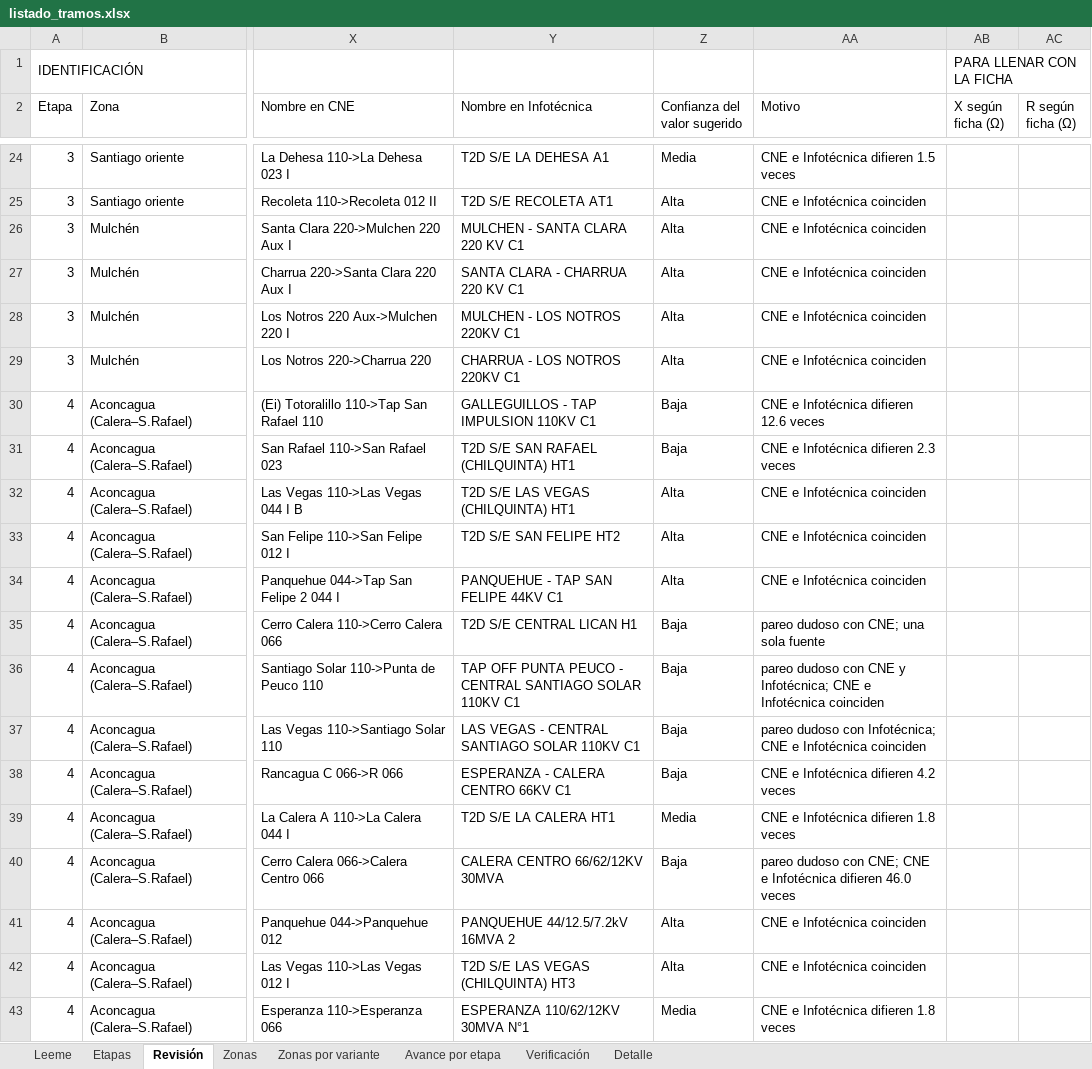
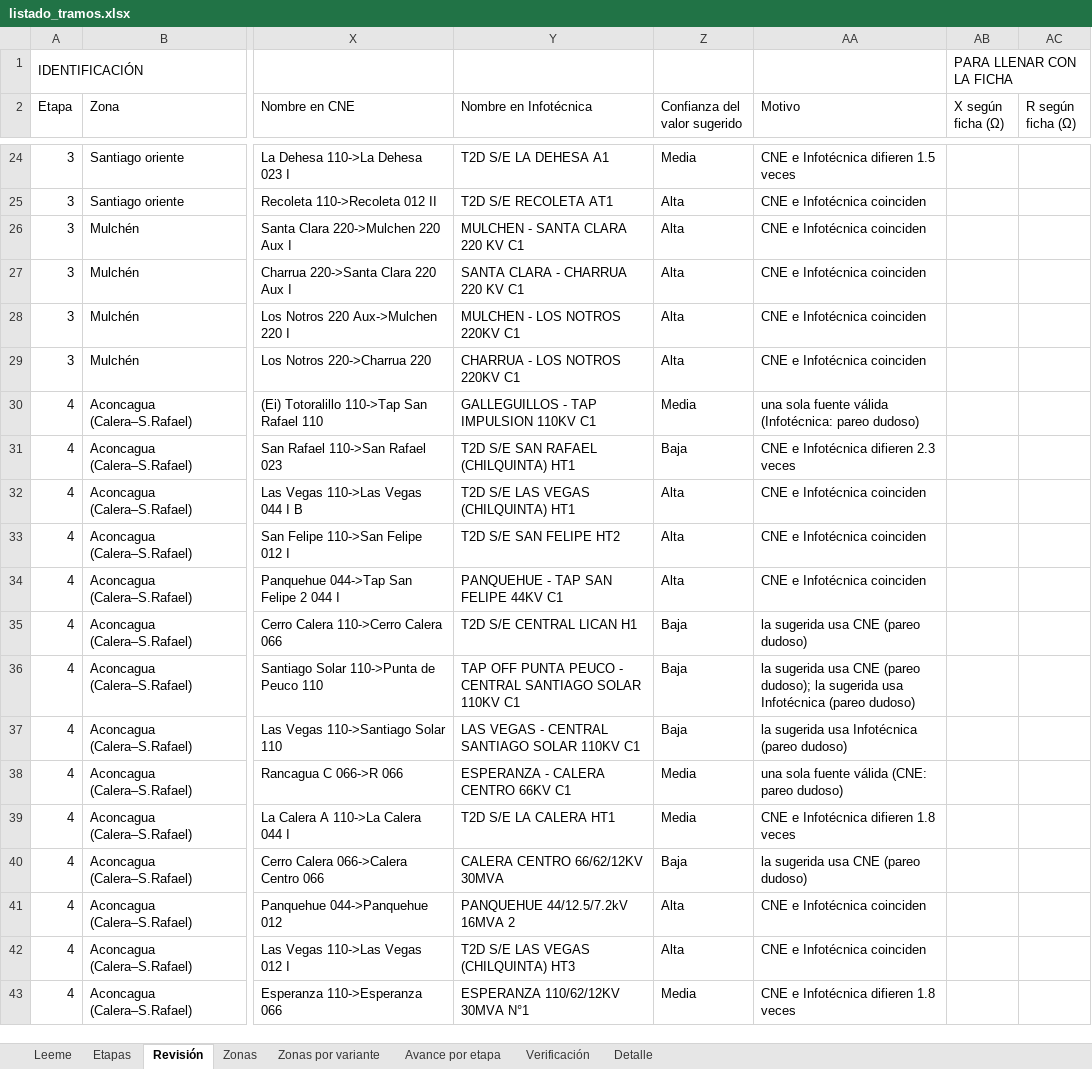
Before and after one commit to AlonsoFU/Minimo-Camino-Electrico---Balance-de-Potencia, an Excel workbook: analisis_criterios/datos/listado_tramos.xlsx, sheet Revisión, drawn as a sheet; only a part is shown, gaps mark what is left out; values as stored, in another font and other column widths than the file's, no cell formats; the diff covers the shown part only; the diff names each change by its address in the sheet, - before the commit and + after, or states it on an @@ line.

```diff
--- a/analisis_criterios/datos/listado_tramos.xlsx (sheet Revisión)
+++ b/analisis_criterios/datos/listado_tramos.xlsx (sheet Revisión)
-Z30 (Confianza del valor sugerido): Baja
+Z30 (Confianza del valor sugerido): Media
-AA30 (Motivo): CNE e Infotécnica difieren 12.6 veces
+AA30 (Motivo): una sola fuente válida (Infotécnica: pareo dudoso)
-AA35 (Motivo): pareo dudoso con CNE; una sola fuente
+AA35 (Motivo): la sugerida usa CNE (pareo dudoso)
-AA36 (Motivo): pareo dudoso con CNE y Infotécnica; CNE e Infotécnica coinciden
+AA36 (Motivo): la sugerida usa CNE (pareo dudoso); la sugerida usa Infotécnica (pareo dudoso)
-AA37 (Motivo): pareo dudoso con Infotécnica; CNE e Infotécnica coinciden
+AA37 (Motivo): la sugerida usa Infotécnica (pareo dudoso)
-Z38 (Confianza del valor sugerido): Baja
+Z38 (Confianza del valor sugerido): Media
-AA38 (Motivo): CNE e Infotécnica difieren 4.2 veces
+AA38 (Motivo): una sola fuente válida (CNE: pareo dudoso)
-AA40 (Motivo): pareo dudoso con CNE; CNE e Infotécnica difieren 46.0 veces
+AA40 (Motivo): la sugerida usa CNE (pareo dudoso)
```
Also changed, not shown: 53 edited cells elsewhere in this sheet, sheet Etapas, sheet Leeme, cell formats, 2 other files.
